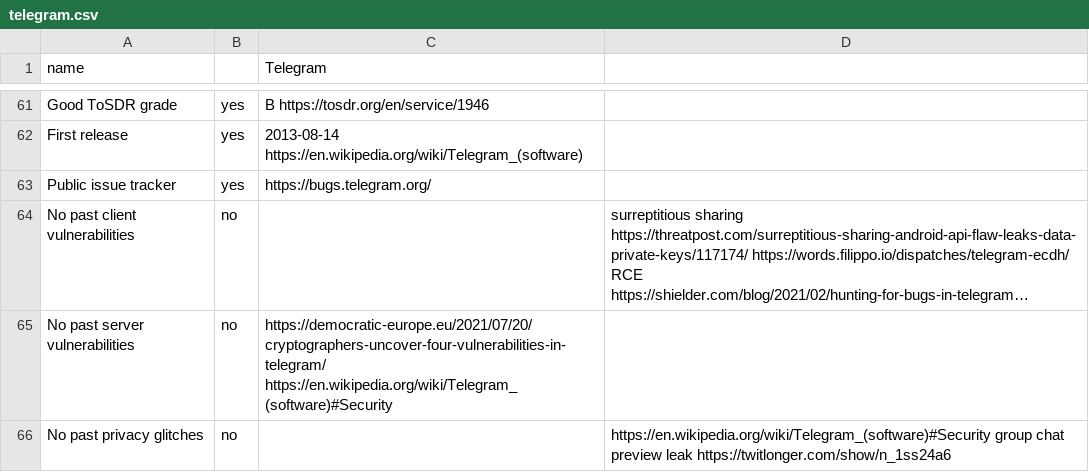
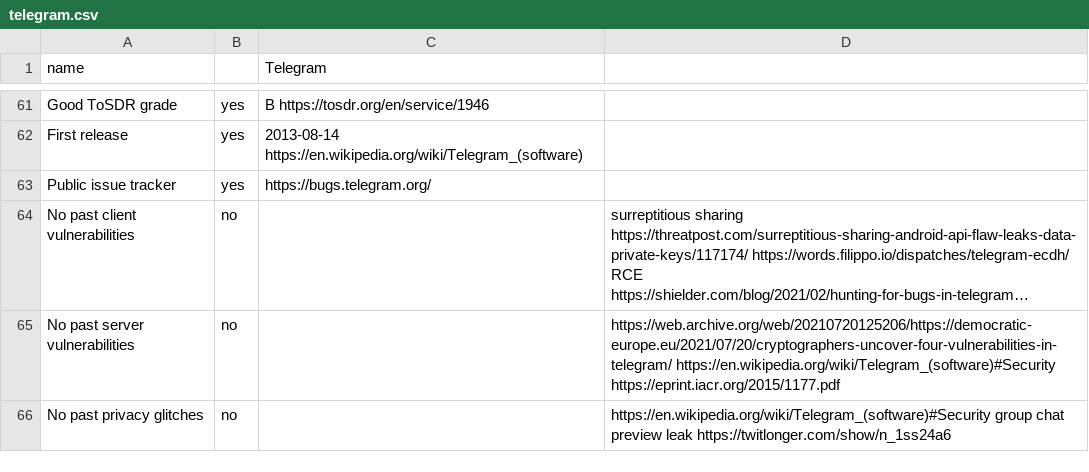
Before and after one commit to bkil/secuchart, a CSV file: data/telegram.csv, drawn as a sheet; only a part is shown, gaps mark what is left out; long unchanged cells end in …; the diff names each change by its address in the sheet, - before the commit and + after, or states it on an @@ line.

Commit message:
Telegram - vuln links updates

```diff
--- a/data/telegram.csv
+++ b/data/telegram.csv
-C65 (Telegram): https://democratic-europe.eu/2021/07/20/cryptographers-uncover-four-vulnerabilities-in-telegram/ https://en.wikipedia.org/wiki/Telegram_(software)#Security
+C65 (Telegram): (empty)
-D65: (empty)
+D65: https://web.archive.org/web/20210720125206/https://democratic-europe.eu/2021/07/20/cryptographers-uncover-four-vulnerabilities-in-telegram/ https://en.wikipedia.org/wiki/Telegram_(software)#Security https://eprint.iacr.org/2015/1177.pdf
```
